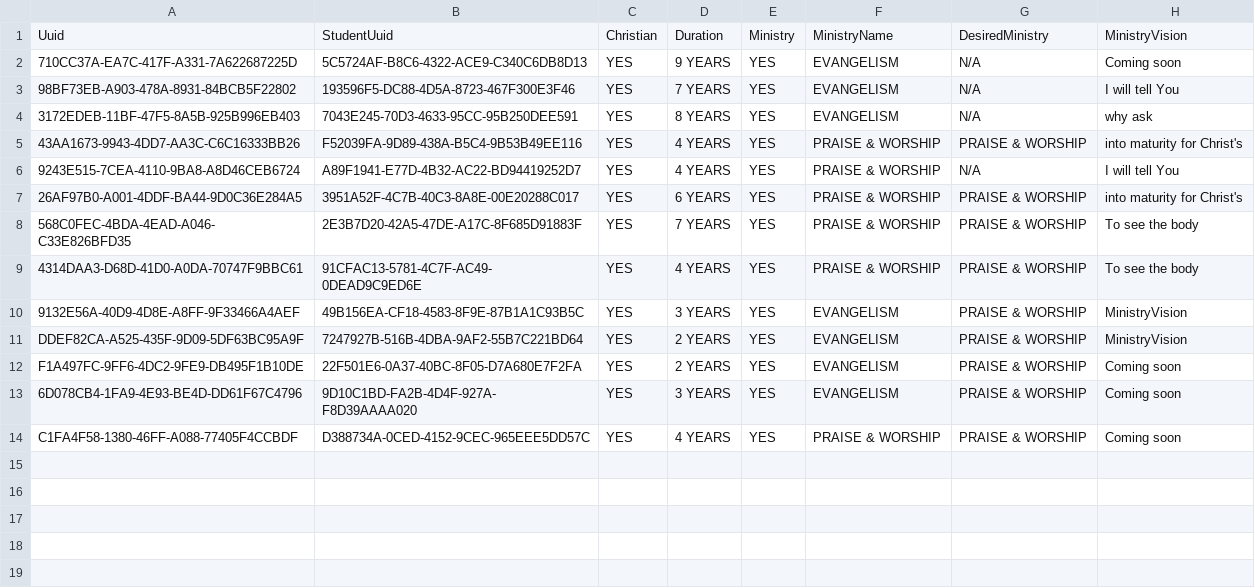
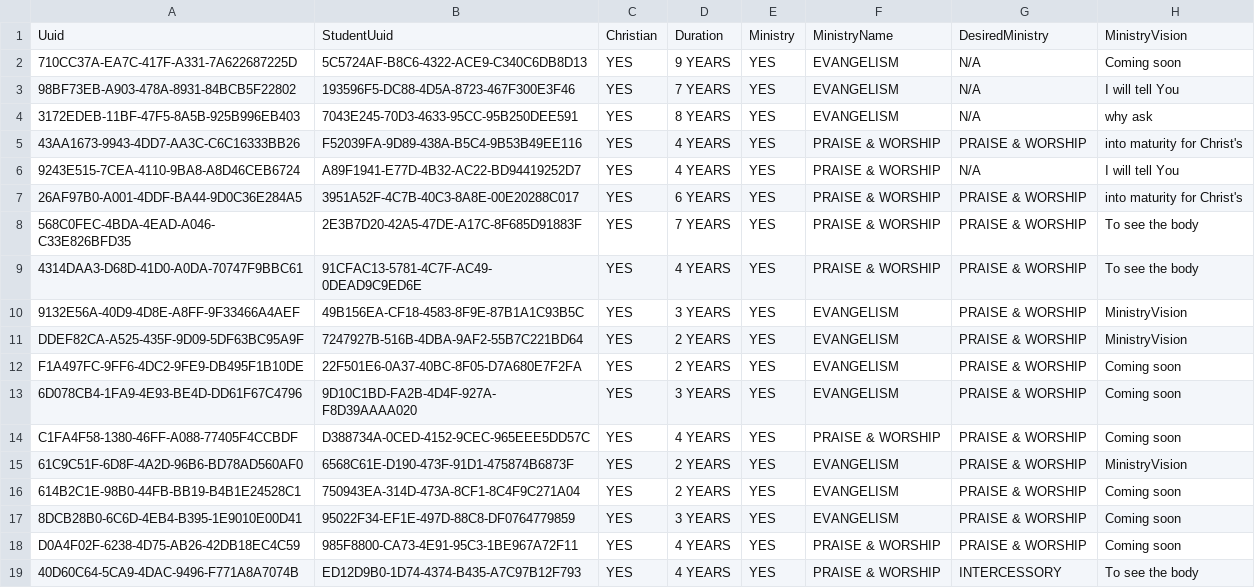
Before and after one commit to msomi22/ChristianUnion, a CSV file: webapp/etc/sql/data/StudentOtherInfo.csv, drawn as a sheet; the diff names each change by its address in the sheet, - before the commit and + after, or states it on an @@ line.

```diff
--- a/webapp/etc/sql/data/StudentOtherInfo.csv
+++ b/webapp/etc/sql/data/StudentOtherInfo.csv
+row 15: 61C9C51F-6D8F-4A2D-96B6-BD78AD560AF0 | 6568C61E-D190-473F-91D1-475874B6873F | YES | 2 YEARS | YES | EVANGELISM | PRAISE & WORSHIP | MinistryVision
+row 16: 614B2C1E-98B0-44FB-BB19-B4B1E24528C1 | 750943EA-314D-473A-8CF1-8C4F9C271A04 | YES | 2 YEARS | YES | EVANGELISM | PRAISE & WORSHIP | Coming soon
+row 17: 8DCB28B0-6C6D-4EB4-B395-1E9010E00D41 | 95022F34-EF1E-497D-88C8-DF0764779859 | YES | 3 YEARS | YES | EVANGELISM | PRAISE & WORSHIP | Coming soon
+row 18: D0A4F02F-6238-4D75-AB26-42DB18EC4C59 | 985F8800-CA73-4E91-95C3-1BE967A72F11 | YES | 4 YEARS | YES | PRAISE & WORSHIP | PRAISE & WORSHIP | Coming soon
+row 19: 40D60C64-5CA9-4DAC-9496-F771A8A7074B | ED12D9B0-1D74-4374-B435-A7C97B12F793 | YES | 4 YEARS | YES | PRAISE & WORSHIP | INTERCESSORY | To see the body
```
Also changed, not shown: webapp/etc/sql/data/Student.csv, 1 other file.
